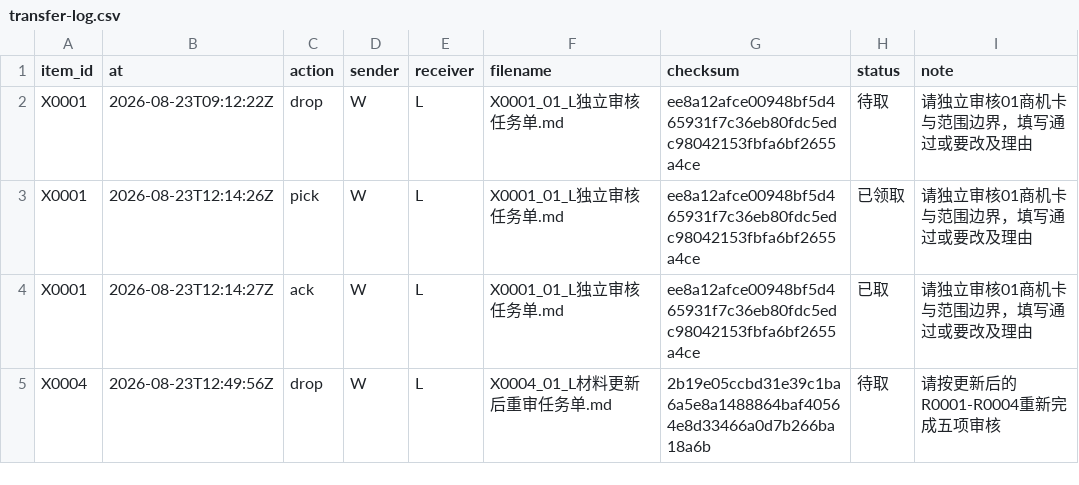
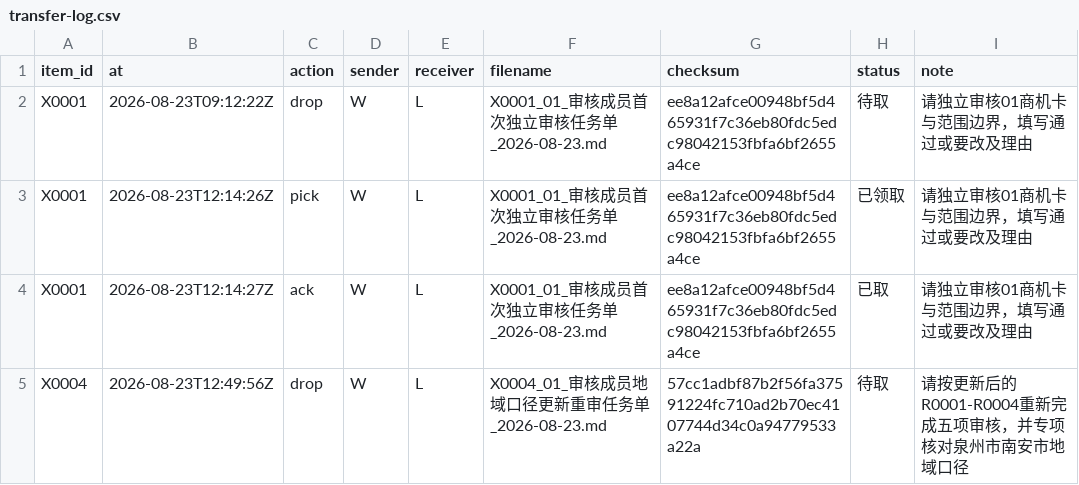
Before and after one commit to alexwilliamclerk/GEO, a CSV file: binhai-hospital-geo-diagnosis/project-records/transfer-log.csv, drawn as a sheet.

```diff
--- a/binhai-hospital-geo-diagnosis/project-records/transfer-log.csv
+++ b/binhai-hospital-geo-diagnosis/project-records/transfer-log.csv
@@ -1,5 +1,5 @@
 item_id,at,action,sender,receiver,filename,checksum,status,note
-X0001,2026-08-23T09:12:22Z,drop,W,L,X0001_01_L独立审核任务单.md,ee8a12afce00948bf5d465931f7c36eb80fdc5edc98042153fbfa6bf2655a4ce,待取,请独立审核01商机卡与范围边界，填写通过或要改及理由
-X0001,2026-08-23T12:14:26Z,pick,W,L,X0001_01_L独立审核任务单.md,ee8a12afce00948bf5d465931f7c36eb80fdc5edc98042153fbfa6bf2655a4ce,已领取,请独立审核01商机卡与范围边界，填写通过或要改及理由
-X0001,2026-08-23T12:14:27Z,ack,W,L,X0001_01_L独立审核任务单.md,ee8a12afce00948bf5d465931f7c36eb80fdc5edc98042153fbfa6bf2655a4ce,已取,请独立审核01商机卡与范围边界，填写通过或要改及理由
-X0004,2026-08-23T12:49:56Z,drop,W,L,X0004_01_L材料更新后重审任务单.md,2b19e05ccbd31e39c1ba6a5e8a1488864baf40564e8d33466a0d7b266ba18a6b,待取,请按更新后的R0001-R0004重新完成五项审核
+X0001,2026-08-23T09:12:22Z,drop,W,L,X0001_01_审核成员首次独立审核任务单_2026-08-23.md,ee8a12afce00948bf5d465931f7c36eb80fdc5edc98042153fbfa6bf2655a4ce,待取,请独立审核01商机卡与范围边界，填写通过或要改及理由
+X0001,2026-08-23T12:14:26Z,pick,W,L,X0001_01_审核成员首次独立审核任务单_2026-08-23.md,ee8a12afce00948bf5d465931f7c36eb80fdc5edc98042153fbfa6bf2655a4ce,已领取,请独立审核01商机卡与范围边界，填写通过或要改及理由
+X0001,2026-08-23T12:14:27Z,ack,W,L,X0001_01_审核成员首次独立审核任务单_2026-08-23.md,ee8a12afce00948bf5d465931f7c36eb80fdc5edc98042153fbfa6bf2655a4ce,已取,请独立审核01商机卡与范围边界，填写通过或要改及理由
+X0004,2026-08-23T12:49:56Z,drop,W,L,X0004_01_审核成员地域口径更新重审任务单_2026-08-23.md,57cc1adbf87b2f56fa37591224fc710ad2b70ec4107744d34c0a94779533a22a,待取,请按更新后的R0001-R0004重新完成五项审核，并专项核对泉州市南安市地域口径
```
Also changed, not shown: binhai-hospital-geo-diagnosis/source-materials/registry.csv, 30 other files.
